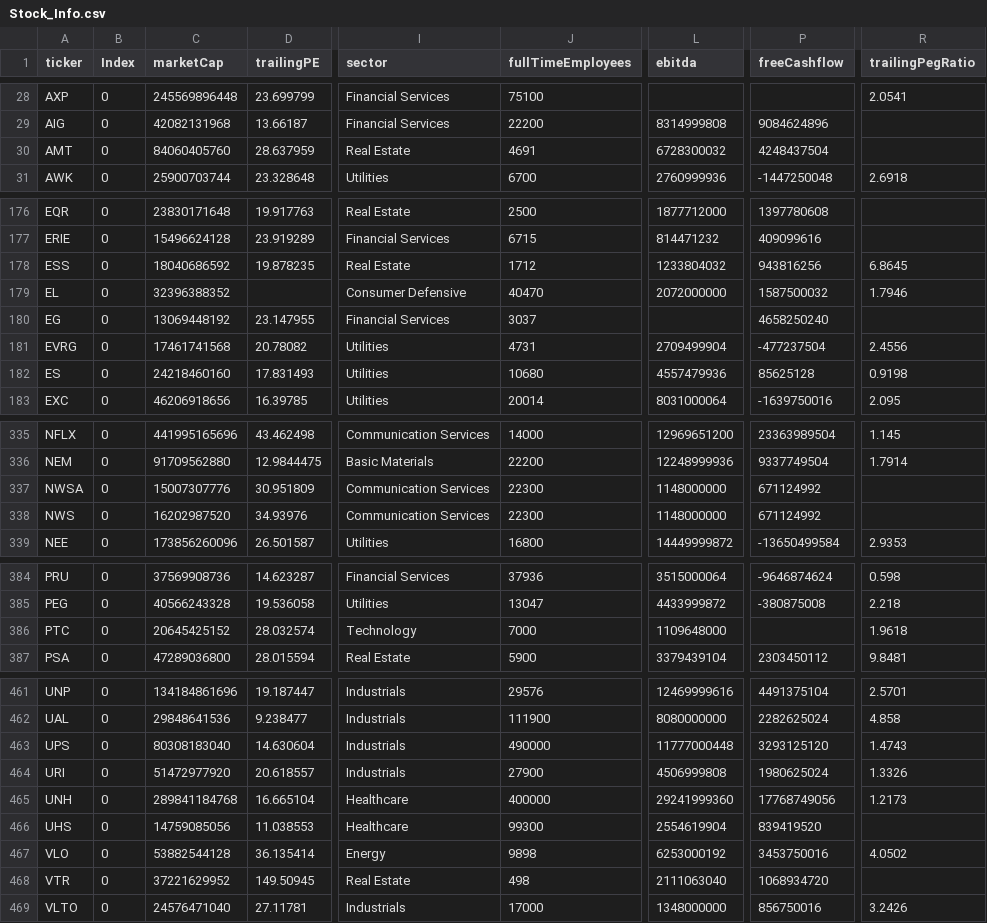
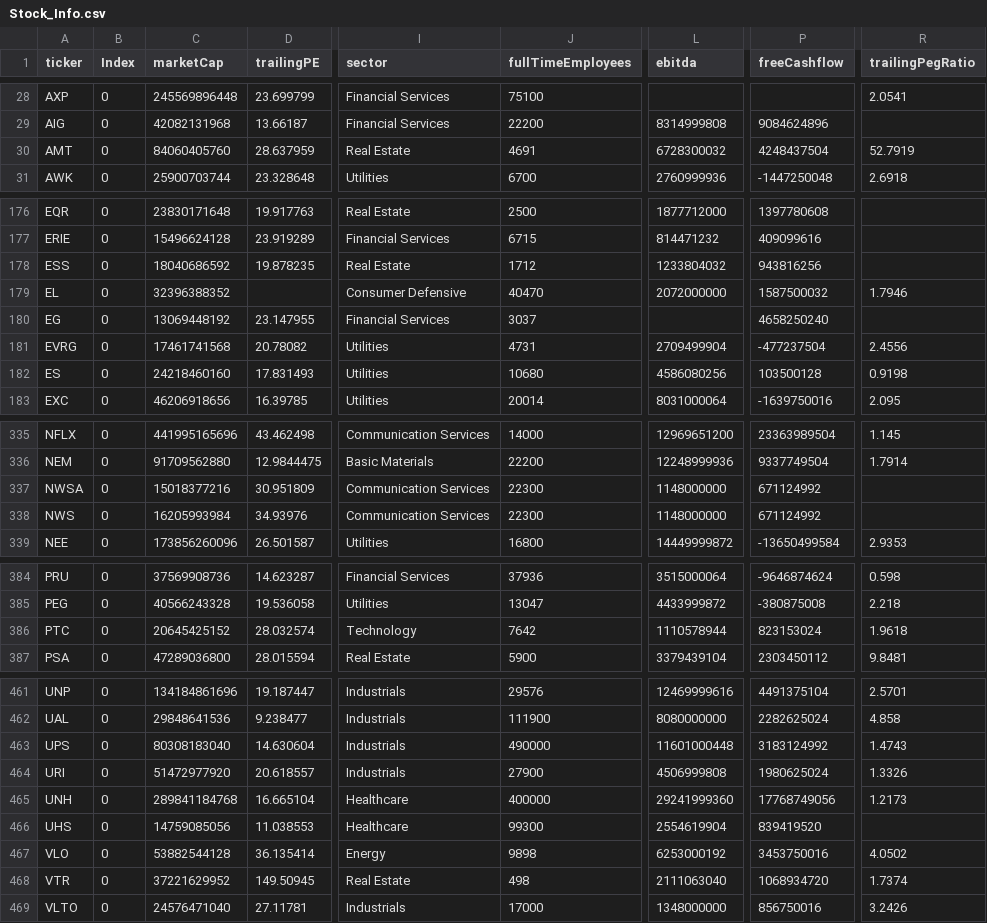
Before and after one commit to fcester/Data_Stock, a CSV file: Stock_Info.csv, drawn as a sheet; only a part is shown, gaps mark what is left out; the diff covers the shown part only; the diff names each change by its address in the sheet, - before the commit and + after, or states it on an @@ line.

Commit message:
📈 Actualización automática

```diff
--- a/Stock_Info.csv
+++ b/Stock_Info.csv
-R30 (trailingPegRatio): (empty)
+R30 (trailingPegRatio): 52.7919
-R178 (trailingPegRatio): 6.8645
+R178 (trailingPegRatio): (empty)
-L182 (ebitda): 4557479936
+L182 (ebitda): 4586080256
-P182 (freeCashflow): 85625128
+P182 (freeCashflow): 103500128
-C337 (marketCap): 15007307776
+C337 (marketCap): 15018377216
-C338 (marketCap): 16202987520
+C338 (marketCap): 16205993984
-J386 (fullTimeEmployees): 7000
+J386 (fullTimeEmployees): 7642
-L386 (ebitda): 1109648000
+L386 (ebitda): 1110578944
-P386 (freeCashflow): (empty)
+P386 (freeCashflow): 823153024
-L463 (ebitda): 11777000448
+L463 (ebitda): 11601000448
-P463 (freeCashflow): 3293125120
+P463 (freeCashflow): 3183124992
-R468 (trailingPegRatio): (empty)
+R468 (trailingPegRatio): 1.7374
```
Also changed, not shown: 17 edited cells elsewhere in this file.
